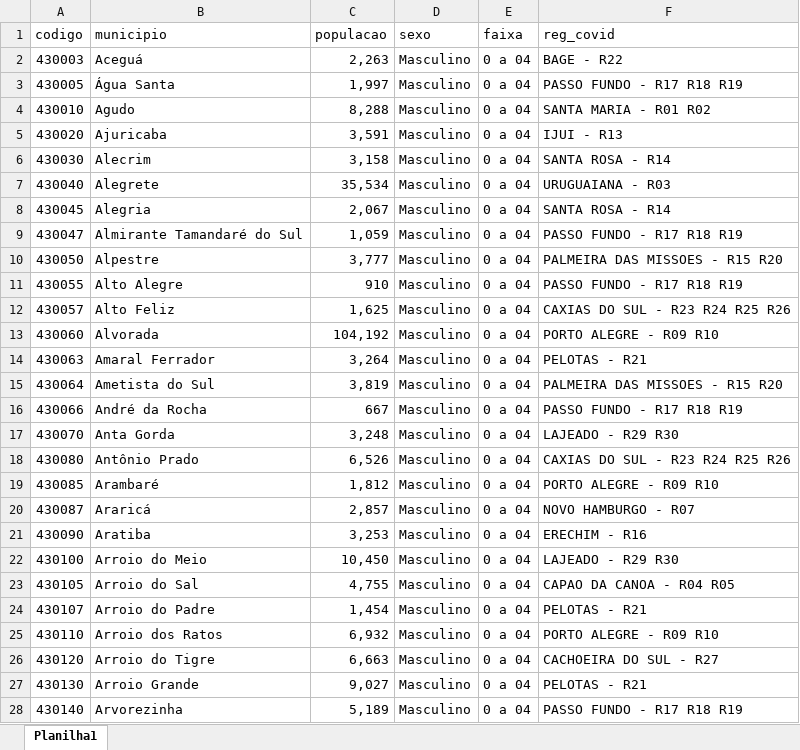
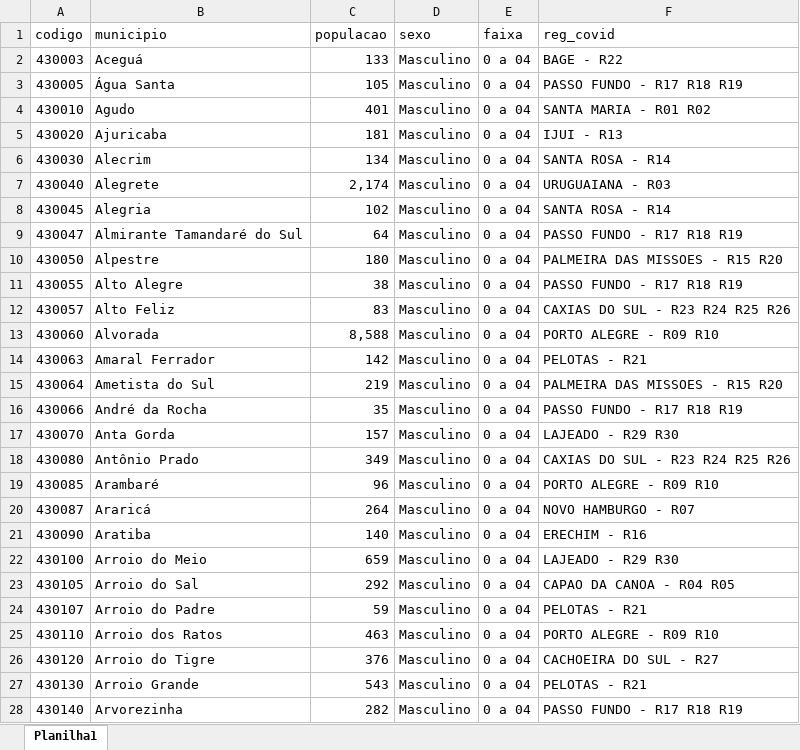
Before and after one commit to CovidMetrika/dashboard_rs, an Excel workbook: dados/FEE2017.xlsx, sheet Planilha1, drawn as a sheet; only a part is shown; values as stored, in another font and other column widths than the file's, no borders; the diff covers the shown part only; the diff names each change by its address in the sheet, - before the commit and + after, or states it on an @@ line.

Commit message:
dashboard rs

```diff
--- a/dados/FEE2017.xlsx (sheet Planilha1)
+++ b/dados/FEE2017.xlsx (sheet Planilha1)
-C2 (populacao): 2,263
+C2 (populacao): 133
-C3 (populacao): 1,997
+C3 (populacao): 105
-C4 (populacao): 8,288
+C4 (populacao): 401
-C5 (populacao): 3,591
+C5 (populacao): 181
-C6 (populacao): 3,158
+C6 (populacao): 134
-C7 (populacao): 35,534
+C7 (populacao): 2,174
-C8 (populacao): 2,067
+C8 (populacao): 102
-C9 (populacao): 1,059
+C9 (populacao): 64
-C10 (populacao): 3,777
+C10 (populacao): 180
-C11 (populacao): 910
+C11 (populacao): 38
-C12 (populacao): 1,625
+C12 (populacao): 83
-C13 (populacao): 104,192
+C13 (populacao): 8,588
-C14 (populacao): 3,264
+C14 (populacao): 142
-C15 (populacao): 3,819
+C15 (populacao): 219
-C16 (populacao): 667
+C16 (populacao): 35
-C17 (populacao): 3,248
+C17 (populacao): 157
-C18 (populacao): 6,526
+C18 (populacao): 349
-C19 (populacao): 1,812
+C19 (populacao): 96
-C20 (populacao): 2,857
+C20 (populacao): 264
-C21 (populacao): 3,253
+C21 (populacao): 140
-C22 (populacao): 10,450
+C22 (populacao): 659
-C23 (populacao): 4,755
+C23 (populacao): 292
-C24 (populacao): 1,454
+C24 (populacao): 59
-C25 (populacao): 6,932
+C25 (populacao): 463
-C26 (populacao): 6,663
+C26 (populacao): 376
-C27 (populacao): 9,027
+C27 (populacao): 543
-C28 (populacao): 5,189
+C28 (populacao): 282
```
Also changed, not shown: 967 edited cells elsewhere in this sheet.
